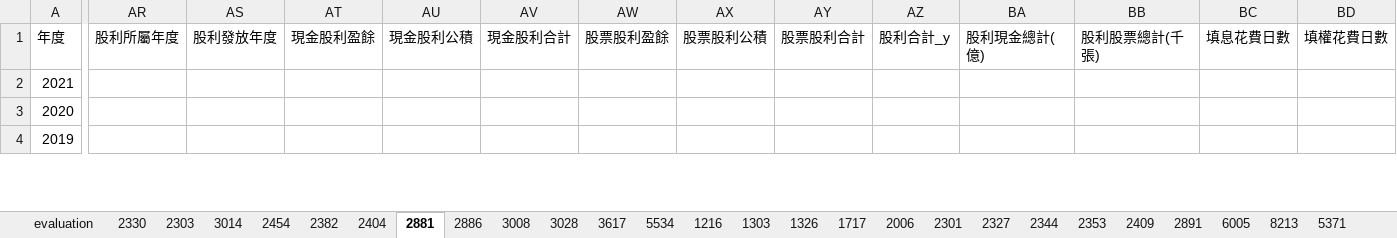
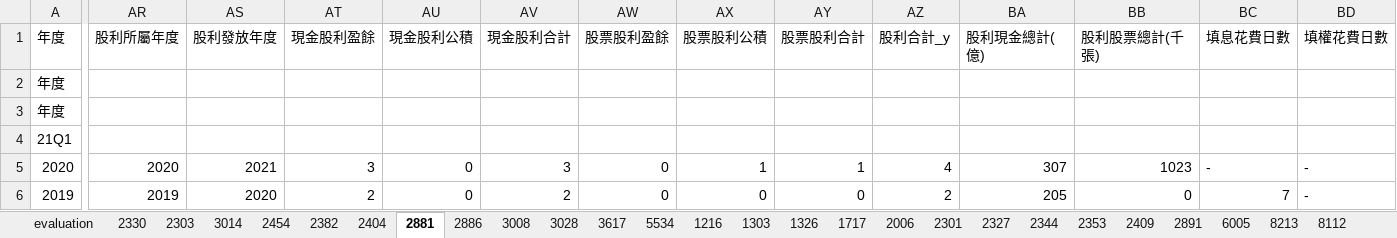
Before and after one commit to yanfulin/stock_selection, an Excel workbook: stocks.xlsx, sheet 2881, drawn as a sheet; only a part is shown, gaps mark what is left out; values as stored, in another font and other column widths than the file's, no cell formats; removed rows and columns are numbered as before the commit, all else as after; rows hold the shown columns only; the diff covers the shown part only; the diff names each change by its address in the sheet, - before the commit and + after, or states it on an @@ line.

```diff
--- a/stocks.xlsx (sheet 2881)
+++ b/stocks.xlsx (sheet 2881)
+sheet tab: 8112
-row 2: 2021
+row 2: 年度
+row 3: 年度
+row 4: 21Q1
-AR5 (股利所屬年度): (empty)
+AR5 (股利所屬年度): 2020
-AS5 (股利發放年度): (empty)
+AS5 (股利發放年度): 2021
-AT5 (現金股利盈餘): (empty)
+AT5 (現金股利盈餘): 3
-AU5:AU6 (現金股利公積): (empty)
+AU5:AU6 (現金股利公積): 0
-AV5 (現金股利合計): (empty)
+AV5 (現金股利合計): 3
-AW5:AW6 (股票股利盈餘): (empty)
+AW5:AW6 (股票股利盈餘): 0
-AX5 (股票股利公積): (empty)
+AX5 (股票股利公積): 1
-AY5 (股票股利合計): (empty)
+AY5 (股票股利合計): 1
-AZ5 (股利合計_y): (empty)
+AZ5 (股利合計_y): 4
-BA5 (股利現金總計(億)): (empty)
+BA5 (股利現金總計(億)): 307
-BB5 (股利股票總計(千張)): (empty)
+BB5 (股利股票總計(千張)): 1023
-BC5 (填息花費日數): (empty)
+BC5 (填息花費日數): -
-BD5:BD6 (填權花費日數): (empty)
+BD5:BD6 (填權花費日數): -
-AR6 (股利所屬年度): (empty)
+AR6 (股利所屬年度): 2019
-AS6 (股利發放年度): (empty)
+AS6 (股利發放年度): 2020
-AT6 (現金股利盈餘): (empty)
+AT6 (現金股利盈餘): 2
-AV6 (現金股利合計): (empty)
+AV6 (現金股利合計): 2
-AX6 (股票股利公積): (empty)
+AX6 (股票股利公積): 0
-AY6 (股票股利合計): (empty)
+AY6 (股票股利合計): 0
-AZ6 (股利合計_y): (empty)
+AZ6 (股利合計_y): 2
-BA6 (股利現金總計(億)): (empty)
+BA6 (股利現金總計(億)): 205
-BB6 (股利股票總計(千張)): (empty)
+BB6 (股利股票總計(千張)): 0
-BC6 (填息花費日數): (empty)
+BC6 (填息花費日數): 7
```
Also changed, not shown: 2 removed rows and 415 edited cells elsewhere in this sheet, sheet evaluation, sheet 2886, sheet 2891, sheet 5371, sheet 5534, sheet 2454, 22 more sheets, other sheet tabs, cell formats, formulas that keep their value, hidden cells, stocks2.xlsx, 6 other files.
